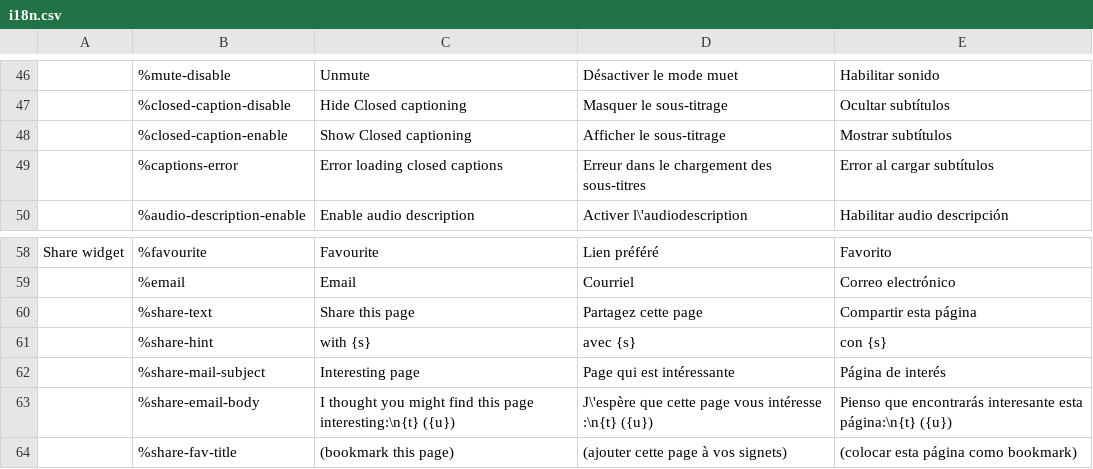
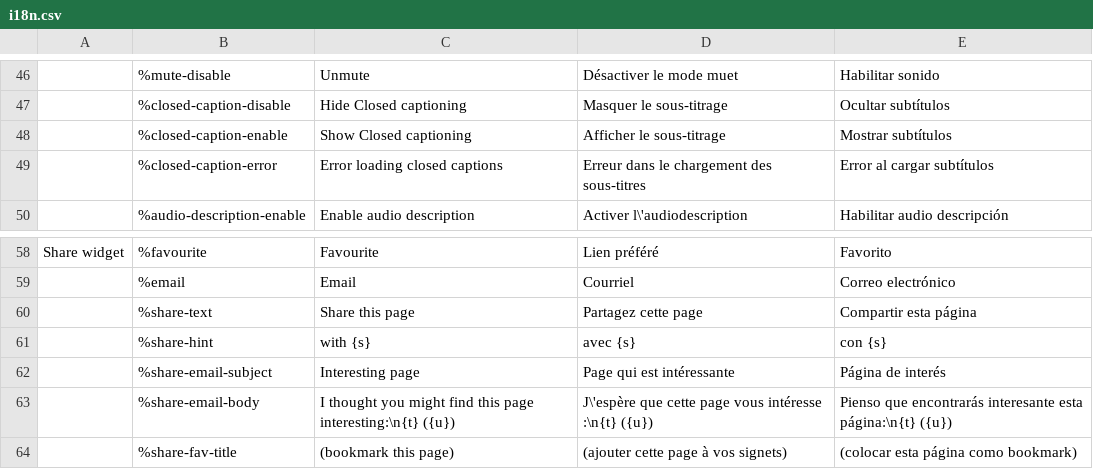
Before and after one commit to wet-boew/wet-boew, a CSV file: src/js/i18n/i18n.csv, drawn as a sheet; only a part is shown, gaps mark what is left out; the diff names each change by its address in the sheet, - before the commit and + after, or states it on an @@ line.

```diff
--- a/src/js/i18n/i18n.csv
+++ b/src/js/i18n/i18n.csv
-B49: %captions-error
+B49: %closed-caption-error
-B62: %share-mail-subject
+B62: %share-email-subject
```
Also changed, not shown: 2 other files.
